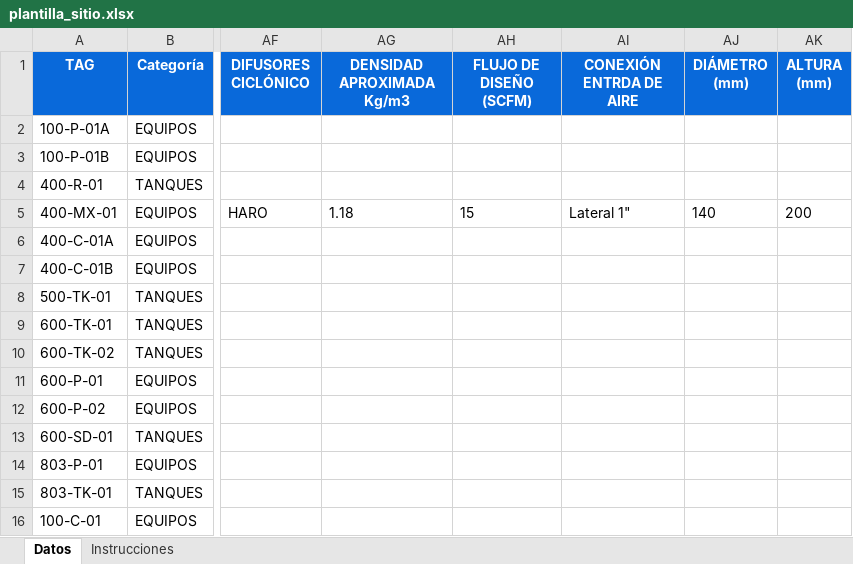
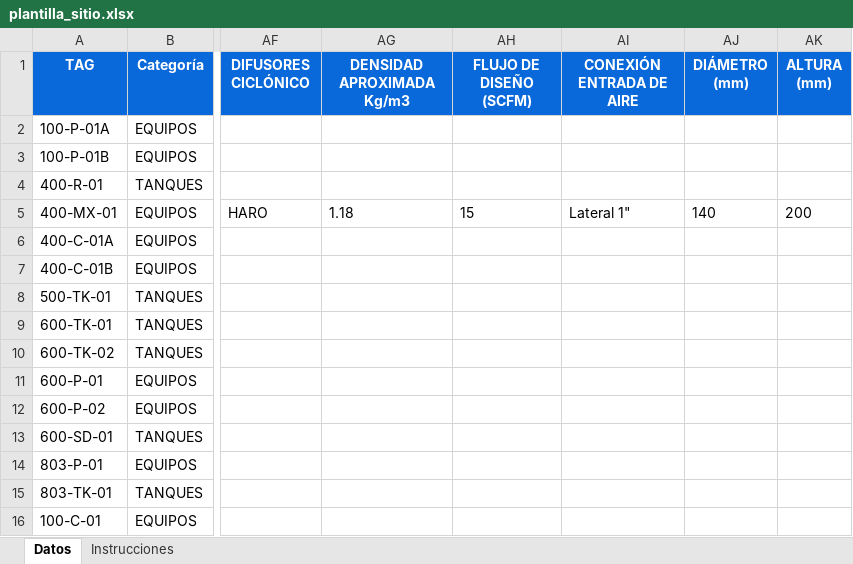
Before and after one commit to fanalca-rpci/fanalca-rpci, an Excel workbook: plantilla_sitio.xlsx, sheet Datos, drawn as a sheet; only a part is shown, gaps mark what is left out; values as stored, in another font and other column widths than the file's, no borders; the diff names each change by its address in the sheet, - before the commit and + after, or states it on an @@ line.

```diff
--- a/plantilla_sitio.xlsx (sheet Datos)
+++ b/plantilla_sitio.xlsx (sheet Datos)
-AI1: CONEXIÓN ENTRDA DE AIRE
+AI1: CONEXIÓN ENTRADA DE AIRE
```
Also changed, not shown: 6 other files.
